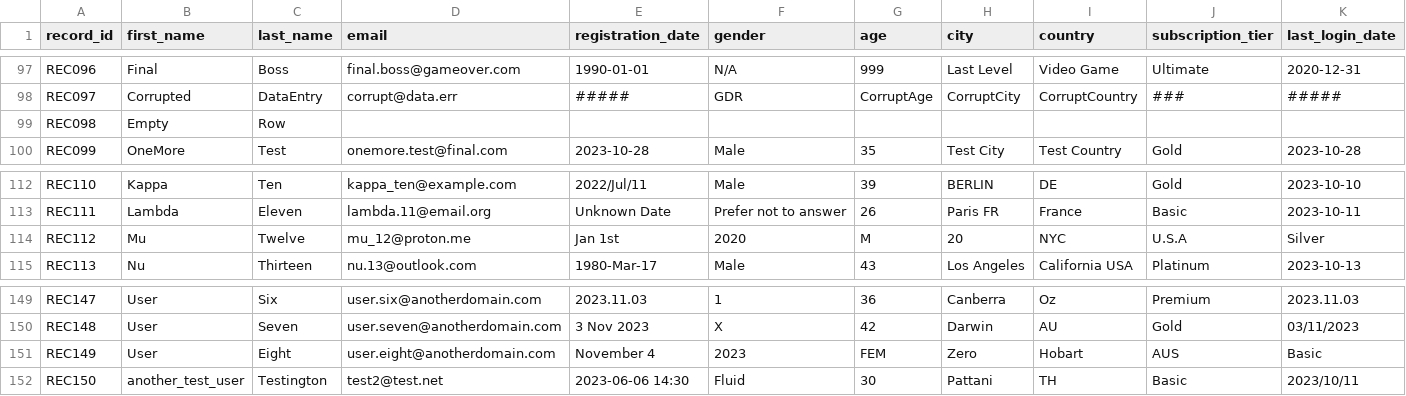
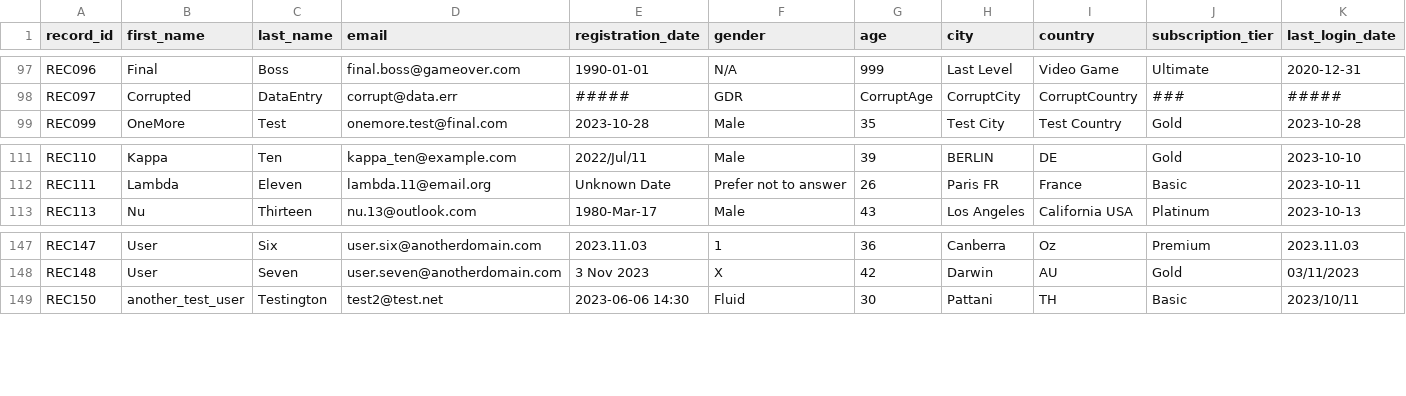
Before and after one commit to mikelopster/ai-assignment-workshop, a CSV file: workshop-3.2/best-data.csv, drawn as a sheet; only a part is shown, gaps mark what is left out; rows hold the shown columns only; the diff names each change by its address in the sheet, - before the commit and + after, or states it on an @@ line.

Commit message:
update data

```diff
--- a/workshop-3.2/best-data.csv
+++ b/workshop-3.2/best-data.csv
-row 99: REC098 | Empty | Row
-row 114: REC112 | Mu | Twelve | mu_12@proton.me | Jan 1st | 2020 | M | 20 | NYC | U.S.A | Silver
-row 151: REC149 | User | Eight | user.eight@anotherdomain.com | November 4 | 2023 | FEM | Zero | Hobart | AUS | Basic
```
